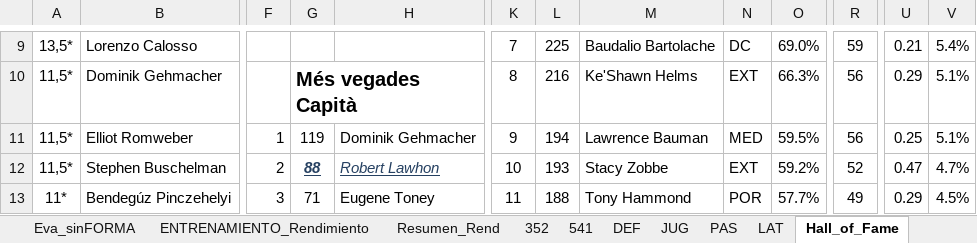
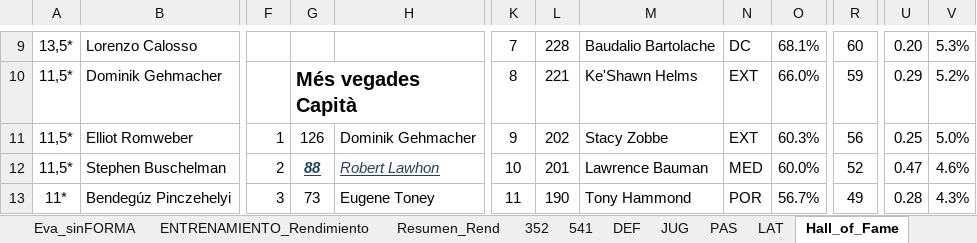
Before and after one commit to uny11/HI, an Excel workbook: projects/current/hattrick/1-ObiW@n.xlsx, sheet Hall_of_Fame, drawn as a sheet; only a part is shown, gaps mark what is left out; values as stored, in another font and other column widths than the file's, no borders; the diff covers the shown part only; the diff names each change by its address in the sheet, - before the commit and + after, or states it on an @@ line.

```diff
--- a/projects/current/hattrick/1-ObiW@n.xlsx (sheet Hall_of_Fame)
+++ b/projects/current/hattrick/1-ObiW@n.xlsx (sheet Hall_of_Fame)
-L9: 225
+L9: 228
-O9: 69.0%
+O9: 68.1%
-R9: 59
+R9: 60
-U9: 0.21
+U9: 0.20
-V9: 5.4%
+V9: 5.3%
-L10: 216
+L10: 221
-O10: 66.3%
+O10: 66.0%
-R10: 56
+R10: 59
-V10: 5.1%
+V10: 5.2%
-G11: 119
+G11: 126
-L11: 194
+L11: 202
-M11: Lawrence Bauman
+M11: Stacy Zobbe
-N11: MED
+N11: EXT
-O11: 59.5%
+O11: 60.3%
-V11: 5.1%
+V11: 5.0%
-L12: 193
+L12: 201
-M12: Stacy Zobbe
+M12: Lawrence Bauman
-N12: EXT
+N12: MED
-O12: 59.2%
+O12: 60.0%
-V12: 4.7%
+V12: 4.6%
-G13: 71
+G13: 73
-L13: 188
+L13: 190
-O13: 57.7%
+O13: 56.7%
-U13: 0.29
+U13: 0.28
-V13: 4.5%
+V13: 4.3%
```
Also changed, not shown: 1 added row, 1 removed row, 80 edited cells and cell formats elsewhere in this sheet, sheet Evaluacion, sheet PLANTILLA, sheet Eva_sinFORMA, sheet CAPITAN, sheet ENTRENAMIENTO_Rendimiento, sheet CA_Calculator, 9 more sheets, formulas that keep their value, hidden cells, charts or pictures, projects/current/hattrick/1-V@der_Plantilla.xlsx, 14 other files.
